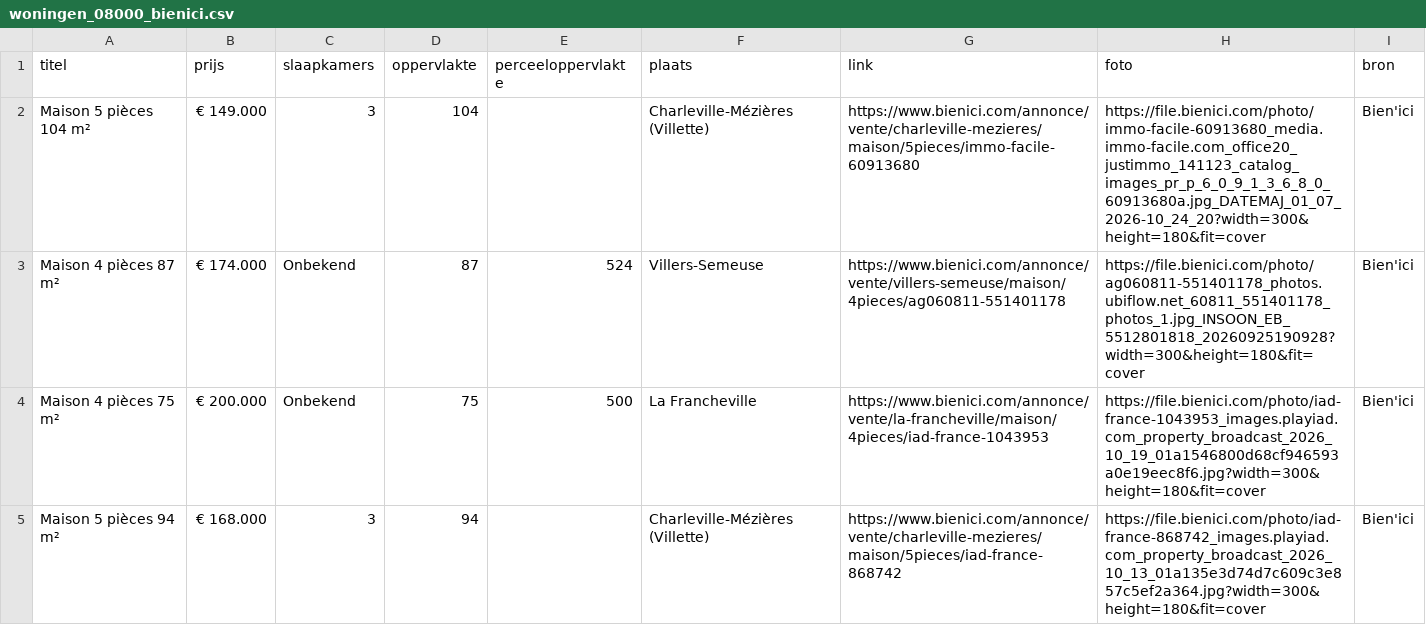
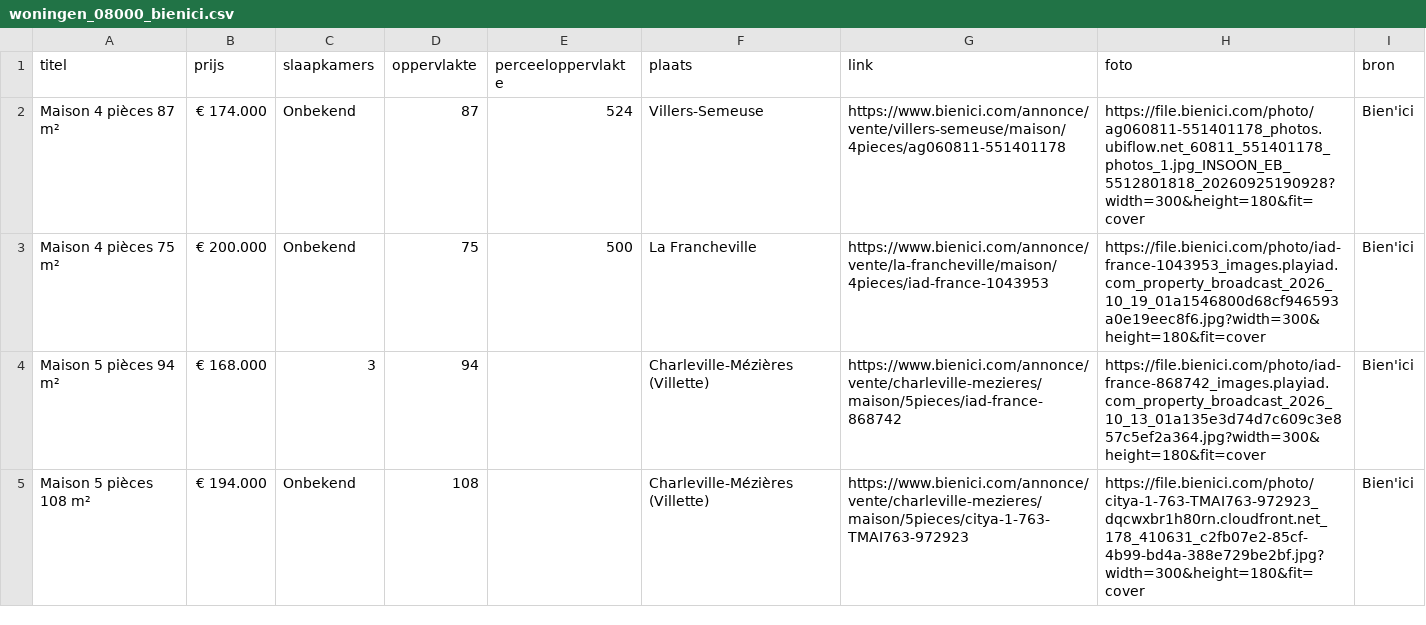
Before and after one commit to janvijverberg918/Huizenzoeker-Frankrijk, a CSV file: woningen_08000_bienici.csv, drawn as a sheet; only a part is shown; the shorter side is filled out with more unchanged rows; the diff names each change by its address in the sheet, - before the commit and + after, or states it on an @@ line.

```diff
--- a/woningen_08000_bienici.csv
+++ b/woningen_08000_bienici.csv
-row 2: Maison 5 pièces 104 m² | € 149.000 | 3 | 104 |  | Charleville-Mézières (Villette) | https://www.bienici.com/annonce/vente/charleville-mezieres/maison/5pieces/immo-facile-60913680 | https://file.bienici.com/photo/immo-facile-60913680_media.immo-facile.com_office20_justimmo_141123_catalog_images_pr_p_6_0_9_1_3_6_8_0_60913680a.jpg_DATEMAJ_01_07_2026-10_24_20?width=300&height=180&fit=cover | Bien'ici
```
Also changed, not shown: woningen_02360_bienici.csv, woningen_08260_bienici.csv, 9 other files.
